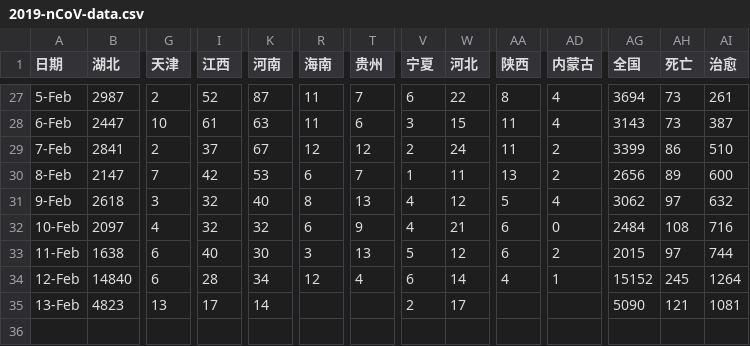
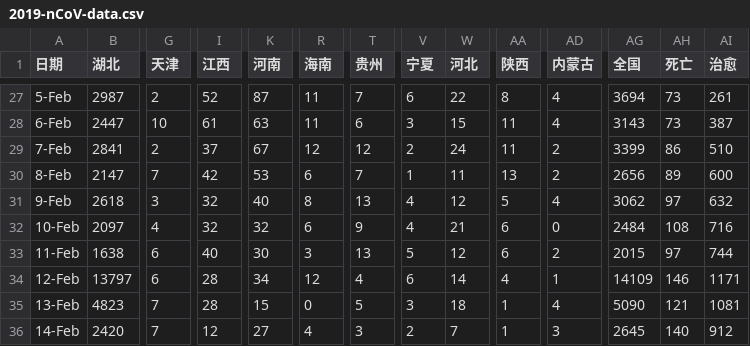
Before and after one commit to stone-zeng/stone-zeng.site, a CSV file: src/wuhan-coronavirus/2019-nCoV-data.csv, drawn as a sheet; only a part is shown, gaps mark what is left out; rows hold the shown columns only; the diff covers the shown part only; the diff names each change by its address in the sheet, - before the commit and + after, or states it on an @@ line.

Commit message:
update wuhan-coronavirus (2020-02-15)

```diff
--- a/src/wuhan-coronavirus/2019-nCoV-data.csv
+++ b/src/wuhan-coronavirus/2019-nCoV-data.csv
-B34 (湖北): 14840
+B34 (湖北): 13797
-AG34 (全国): 15152
+AG34 (全国): 14109
-AH34 (死亡): 245
+AH34 (死亡): 146
-AI34 (治愈): 1264
+AI34 (治愈): 1171
-G35 (天津): 13
+G35 (天津): 7
-I35 (江西): 17
+I35 (江西): 28
-K35 (河南): 14
+K35 (河南): 15
-R35 (海南): (empty)
+R35 (海南): 0
-T35 (贵州): (empty)
+T35 (贵州): 5
-V35 (宁夏): 2
+V35 (宁夏): 3
-W35 (河北): 17
+W35 (河北): 18
-AA35 (陕西): (empty)
+AA35 (陕西): 1
-AD35 (内蒙古): (empty)
+AD35 (内蒙古): 4
+row 36: 14-Feb | 2420 | 7 | 12 | 27 | 4 | 3 | 2 | 7 | 1 | 3 | 2645 | 140 | 912
```
Also changed, not shown: 8 edited cells elsewhere in this file, 12 other files.
